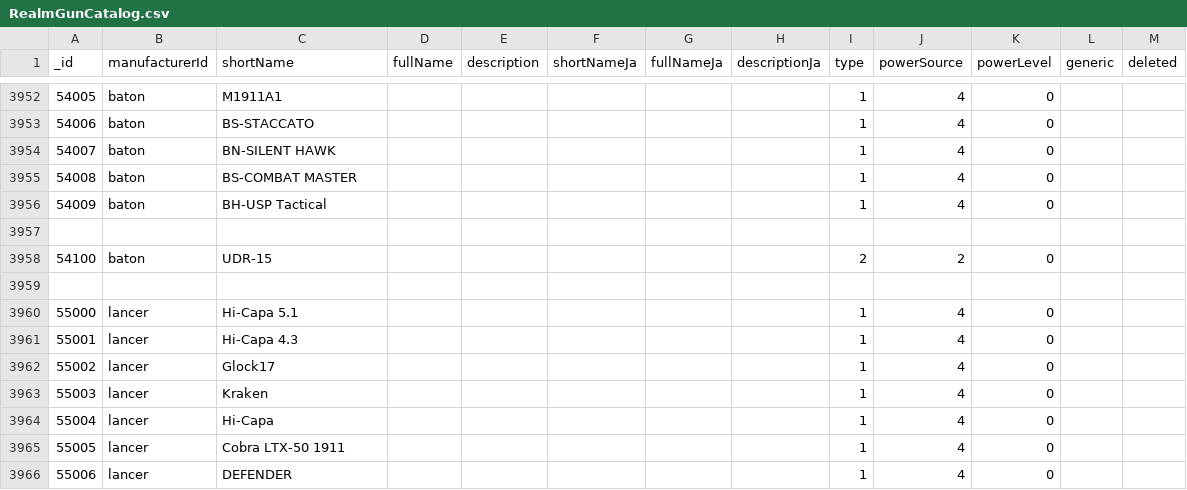
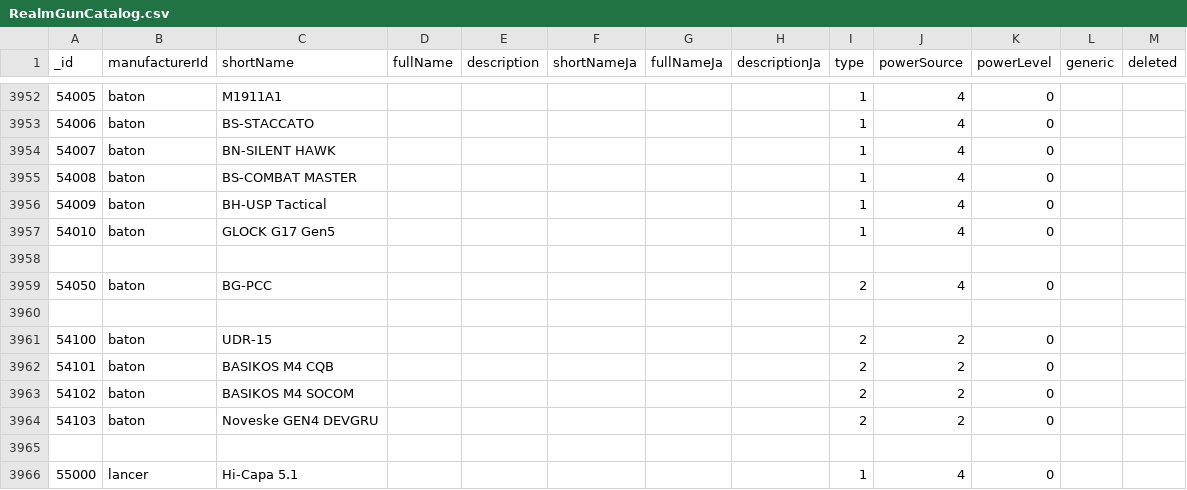
Before and after one commit to Precision-Marks/airsoft_database, a CSV file: source_data/RealmGunCatalog.csv, drawn as a sheet; only a part is shown, gaps mark what is left out; the shorter side is filled out with more unchanged rows; the diff names each change by its address in the sheet, - before the commit and + after, or states it on an @@ line.

Commit message:
update: Add BATON Airsofts.

```diff
--- a/source_data/RealmGunCatalog.csv
+++ b/source_data/RealmGunCatalog.csv
+row 3957: 54010 | baton | GLOCK G17 Gen5 |  |  |  |  |  | 1 | 4 | 0
+row 3958: (empty)
+row 3959: 54050 | baton | BG-PCC |  |  |  |  |  | 2 | 4 | 0
+row 3962: 54101 | baton | BASIKOS M4 CQB |  |  |  |  |  | 2 | 2 | 0
+row 3963: 54102 | baton | BASIKOS M4 SOCOM |  |  |  |  |  | 2 | 2 | 0
+row 3964: 54103 | baton | Noveske GEN4 DEVGRU |  |  |  |  |  | 2 | 2 | 0
```
